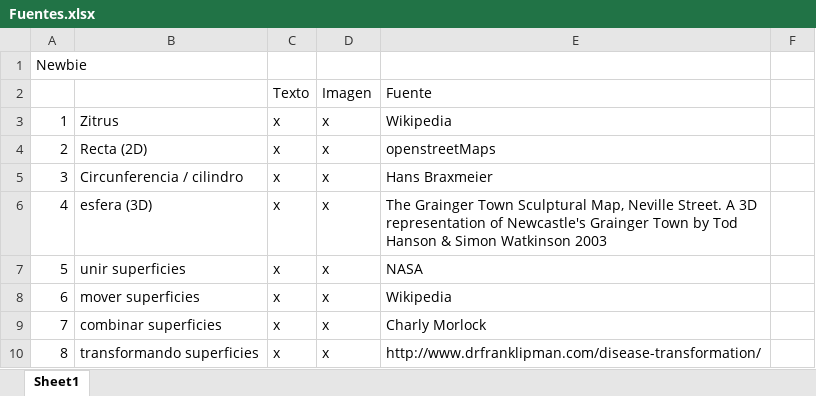
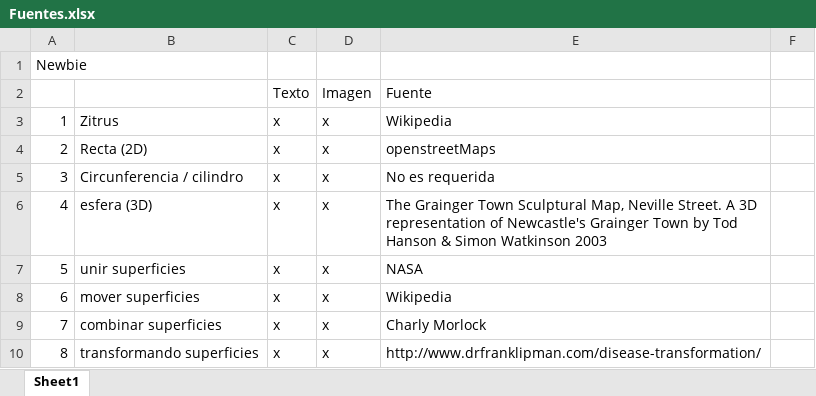
Before and after one commit to IMAGINARY/iSURFER, an Excel workbook: iSurfer/Galleries/Fuentes.xlsx, sheet Sheet1, drawn as a sheet; only a part is shown; values as stored, in another font and other column widths than the file's, no borders; the diff covers the shown part only; the diff names each change by its address in the sheet, - before the commit and + after, or states it on an @@ line.

```diff
--- a/iSurfer/Galleries/Fuentes.xlsx (sheet Sheet1)
+++ b/iSurfer/Galleries/Fuentes.xlsx (sheet Sheet1)
-E5: Hans Braxmeier
+E5: No es requerida
```
Also changed, not shown: 5 removed rows and 15 edited cells elsewhere in this sheet, 1 other file.
